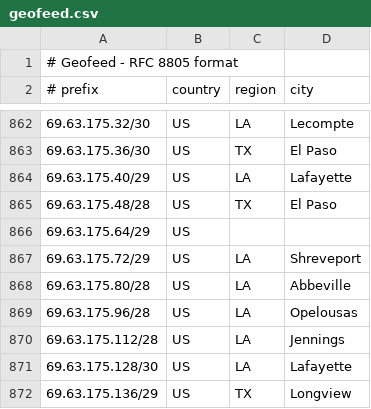
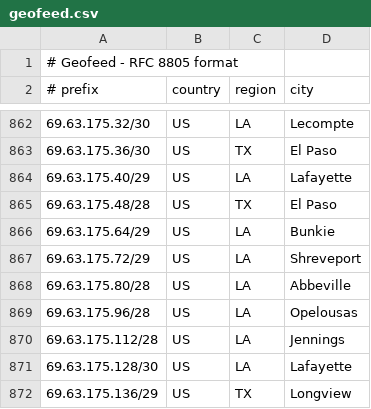
Before and after one commit to dbrooksconterra/conterra_geofeed, a CSV file: geofeed.csv, drawn as a sheet; only a part is shown, gaps mark what is left out.

Commit message:
Update geofeed - 2026-01-20 22:59:59

```diff
--- a/geofeed.csv
+++ b/geofeed.csv
@@ -865,3 +865,3 @@
 69.63.175.48/28,US,TX,El Paso
-69.63.175.64/29,US,,
+69.63.175.64/29,US,LA,Bunkie
 69.63.175.72/29,US,LA,Shreveport
```
